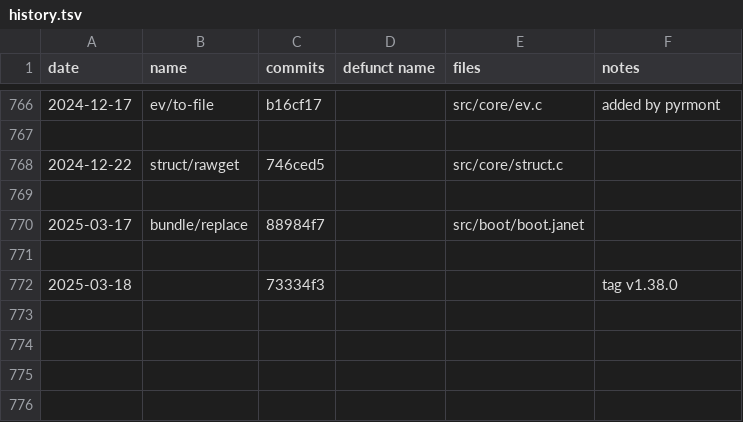
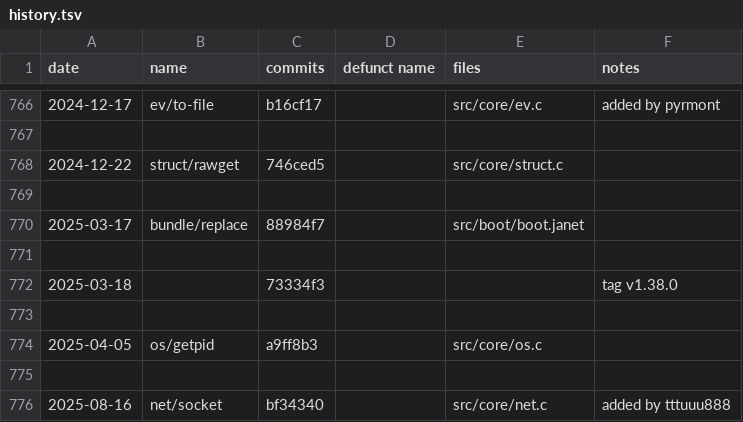
Before and after one commit to sogaiu/janet-examples, a TSV file: doc/history.tsv, drawn as a sheet; only a part is shown, gaps mark what is left out; the diff names each change by its address in the sheet, - before the commit and + after, or states it on an @@ line.

Commit message:
Add os/getpid and net/socket to history

```diff
--- a/doc/history.tsv
+++ b/doc/history.tsv
+row 773: (empty)
+row 774: 2025-04-05 | os/getpid | a9ff8b3 |  | src/core/os.c
+row 775: (empty)
+row 776: 2025-08-16 | net/socket | bf34340 |  | src/core/net.c | added by tttuuu888
```
